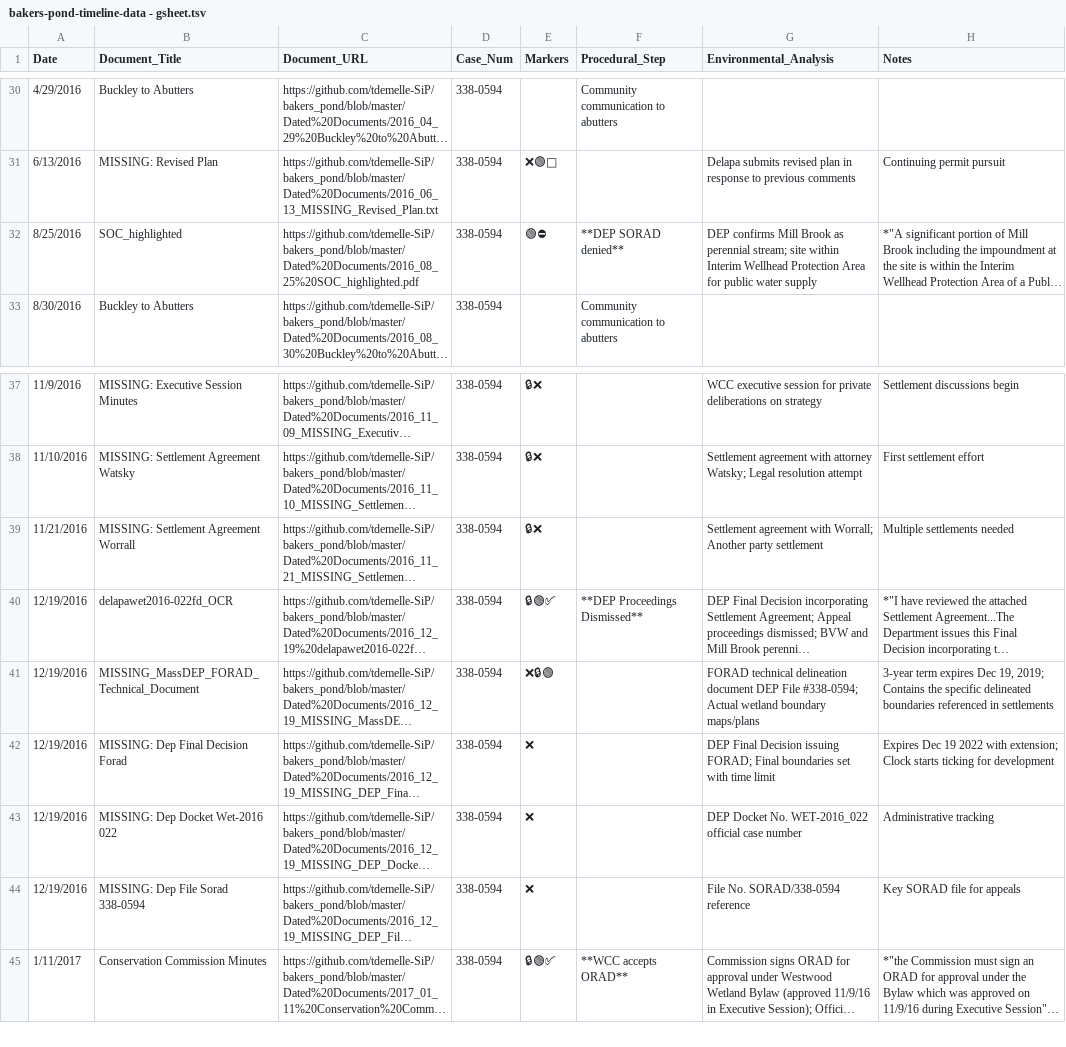
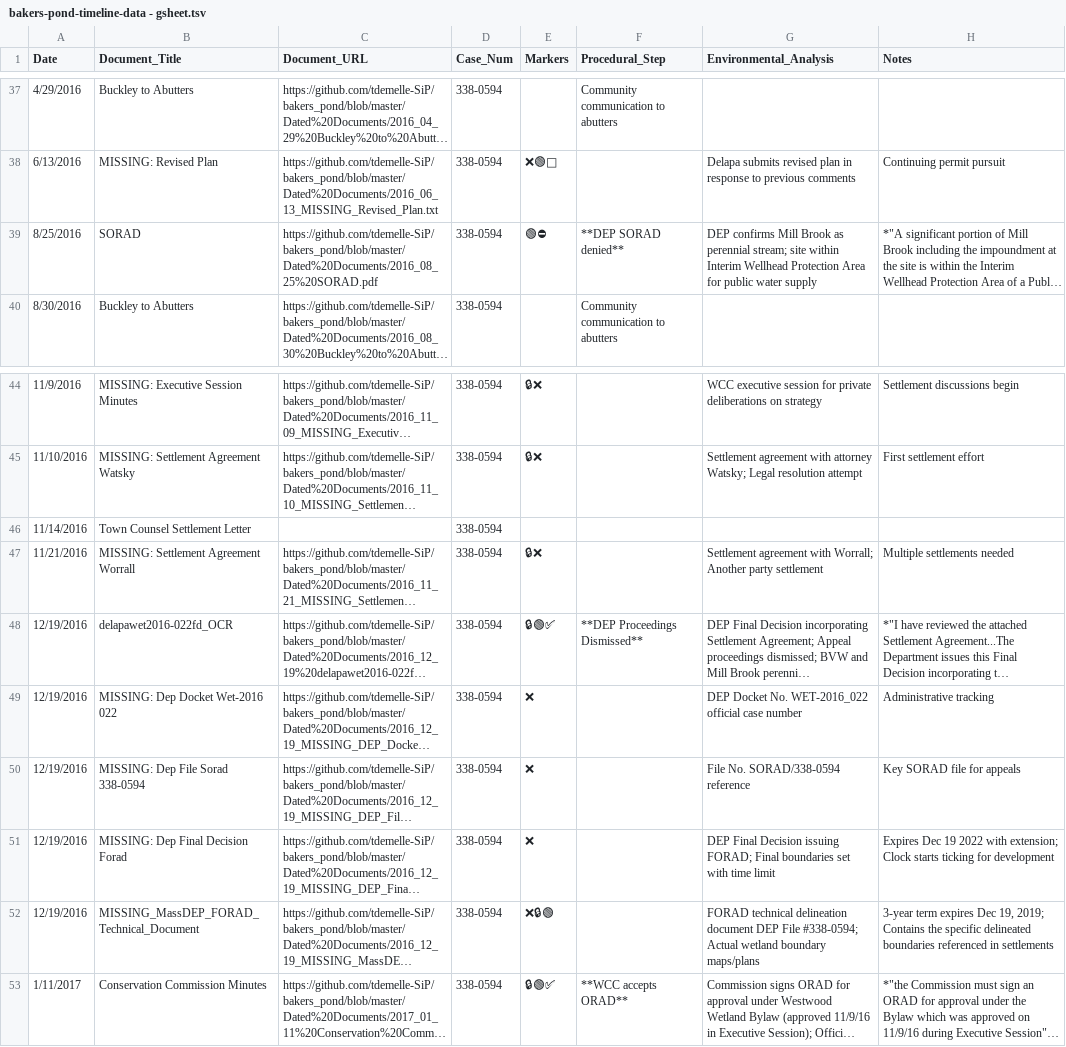
Before and after one commit to tdemelle-SiP/bakers_pond, a TSV file: Resources/inbox/bakers-pond-timeline-data - gsheet.tsv, drawn as a sheet; only a part is shown, gaps mark what is left out; long unchanged cells end in …; addresses are those after the commit; the diff covers the shown part only; the diff names each change by its address in the sheet, - before the commit and + after, or states it on an @@ line.

```diff
--- a/Resources/inbox/bakers-pond-timeline-data - gsheet.tsv
+++ b/Resources/inbox/bakers-pond-timeline-data - gsheet.tsv
-B39 (Document_Title): SOC_highlighted
+B39 (Document_Title): SORAD
-C39 (Document_URL): https://github.com/tdemelle-SiP/bakers_pond/blob/master/Dated%20Documents/2016_08_25%20SOC_highlighted.pdf
+C39 (Document_URL): https://github.com/tdemelle-SiP/bakers_pond/blob/master/Dated%20Documents/2016_08_25%20SORAD.pdf
+row 46: 11/14/2016 | Town Counsel Settlement Letter |  | 338-0594
@@ row 42 moved to row 51: 12/19/2016 @@
@@ row 41 moved to row 52: 12/19/2016 @@
```
Also changed, not shown: 21 added rows and 5 edited cells elsewhere in this file, 19 other files.
